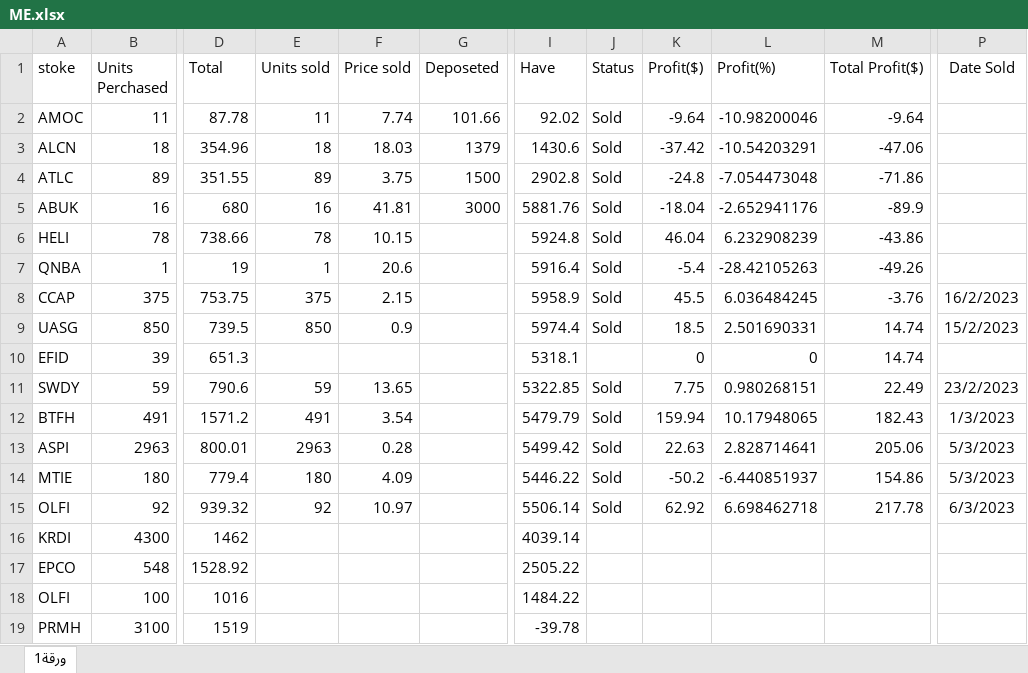
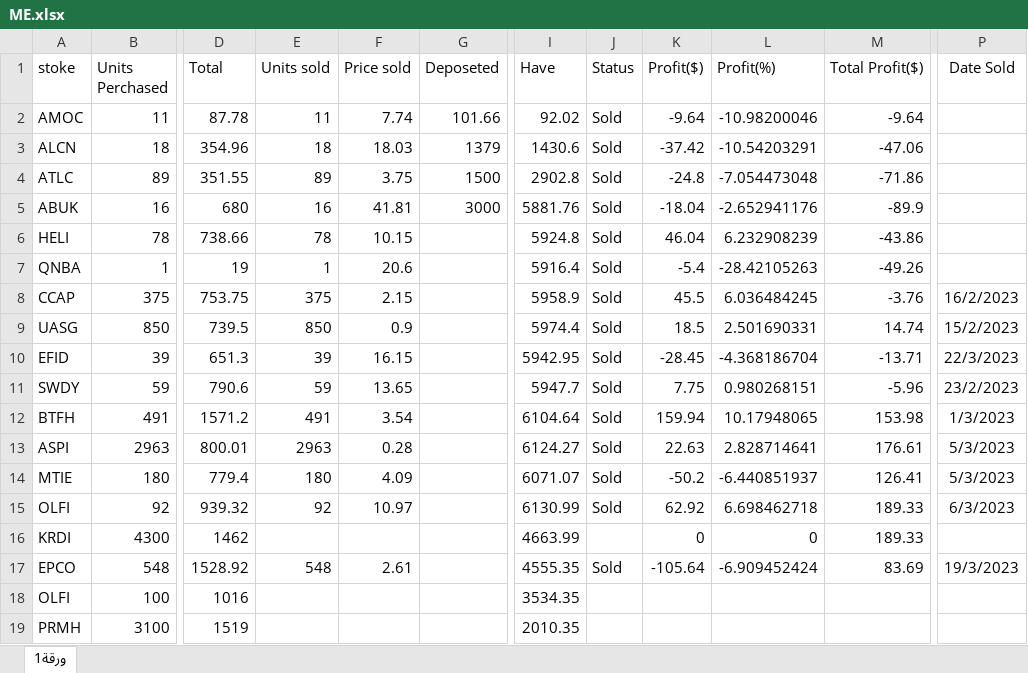
Before and after one commit to mohamed1249/Investor, an Excel workbook: ME/ME.xlsx, sheet ورقة1, drawn as a sheet; only a part is shown, gaps mark what is left out; values as stored, in another font and other column widths than the file's, no borders; conditional formats not drawn; the diff names each change by its address in the sheet, - before the commit and + after, or states it on an @@ line.

Commit message:
tt

```diff
--- a/ME/ME.xlsx (sheet ورقة1)
+++ b/ME/ME.xlsx (sheet ورقة1)
-E10 (Units sold): (empty)
+E10 (Units sold): 39
-F10 (Price sold): (empty)
+F10 (Price sold): 16.15
-I10 (Have): 5318.1
+I10 (Have): 5942.95
-J10 (Status): (empty)
+J10 (Status): Sold
-K10 (Profit($)): 0
+K10 (Profit($)): -28.45
-L10 (Profit(%)): 0
+L10 (Profit(%)): -4.368186704
-M10 (Total Profit($)): 14.74
+M10 (Total Profit($)): -13.71
-P10 (Date Sold): (empty)
+P10 (Date Sold): 22/3/2023
-I11 (Have): 5322.85
+I11 (Have): 5947.7
-M11 (Total Profit($)): 22.49
+M11 (Total Profit($)): -5.96
-I12 (Have): 5479.79
+I12 (Have): 6104.64
-M12 (Total Profit($)): 182.43
+M12 (Total Profit($)): 153.98
-I13 (Have): 5499.42
+I13 (Have): 6124.27
-M13 (Total Profit($)): 205.06
+M13 (Total Profit($)): 176.61
-I14 (Have): 5446.22
+I14 (Have): 6071.07
-M14 (Total Profit($)): 154.86
+M14 (Total Profit($)): 126.41
-I15 (Have): 5506.14
+I15 (Have): 6130.99
-M15 (Total Profit($)): 217.78
+M15 (Total Profit($)): 189.33
-I16 (Have): 4039.14
+I16 (Have): 4663.99
-K16 (Profit($)): (empty)
+K16 (Profit($)): 0
-L16 (Profit(%)): (empty)
+L16 (Profit(%)): 0
-M16 (Total Profit($)): (empty)
+M16 (Total Profit($)): 189.33
-E17 (Units sold): (empty)
+E17 (Units sold): 548
-F17 (Price sold): (empty)
+F17 (Price sold): 2.61
-I17 (Have): 2505.22
+I17 (Have): 4555.35
-J17 (Status): (empty)
+J17 (Status): Sold
-K17 (Profit($)): (empty)
+K17 (Profit($)): -105.64
-L17 (Profit(%)): (empty)
+L17 (Profit(%)): -6.909452424
-M17 (Total Profit($)): (empty)
+M17 (Total Profit($)): 83.69
-P17 (Date Sold): (empty)
+P17 (Date Sold): 19/3/2023
-I18 (Have): 1484.22
+I18 (Have): 3534.35
-I19 (Have): -39.78
+I19 (Have): 2010.35
```
